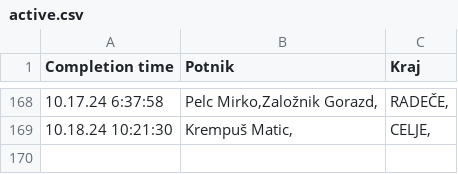
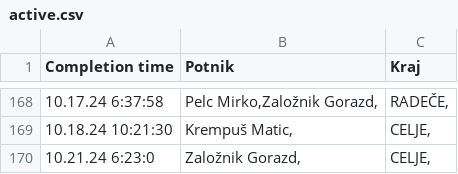
Before and after one commit to SRP-B/pot-dat, a CSV file: active.csv, drawn as a sheet; only a part is shown, gaps mark what is left out.

Commit message:
Appv12

```diff
--- a/active.csv
+++ b/active.csv
@@ -169 +169,2 @@
 10.18.24 10:21:30;"Krempuš Matic,";"CELJE,"
+10.21.24 6:23:0;"Založnik Gorazd,";"CELJE,"
```
